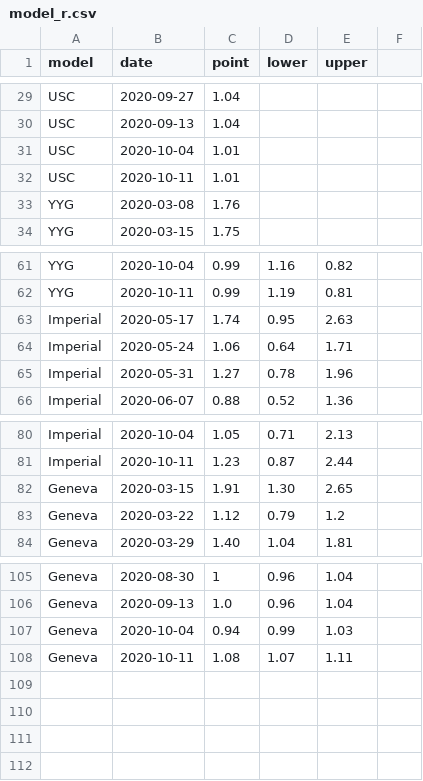
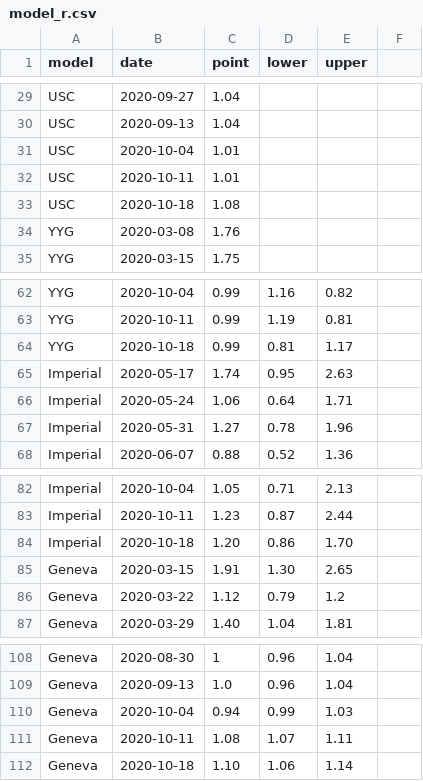
Before and after one commit to nitromannitol/nitromannitol.github.io, a CSV file: aggregate/model_r.csv, drawn as a sheet; only a part is shown, gaps mark what is left out.

```diff
--- a/aggregate/model_r.csv
+++ b/aggregate/model_r.csv
@@ -32,2 +32,3 @@ USC,2020-10-04,1.01,,
 USC,2020-10-11,1.01,,
+USC,2020-10-18,1.08,,
 YYG,2020-03-08,1.76,,
@@ -62,2 +63,3 @@ YYG,2020-10-04,0.99,1.16,0.82
 YYG,2020-10-11,0.99,1.19,0.81
+YYG,2020-10-18,0.99,0.81,1.17
 Imperial,2020-05-17,1.74,0.95,2.63
@@ -81,2 +83,3 @@ Imperial,2020-10-04,1.05,0.71,2.13
 Imperial,2020-10-11,1.23,0.87,2.44
+Imperial,2020-10-18,1.20,0.86,1.70
 Geneva,2020-03-15,1.91,1.30,2.65
@@ -108 +111,2 @@ Geneva,2020-10-04,0.94,0.99,1.03
 Geneva,2020-10-11,1.08,1.07,1.11
+Geneva,2020-10-18,1.10,1.06,1.14
```
Also changed, not shown: aggregate/model_forecasts.csv, aggregate/model_forecasts_cases.csv, 4 other files.
